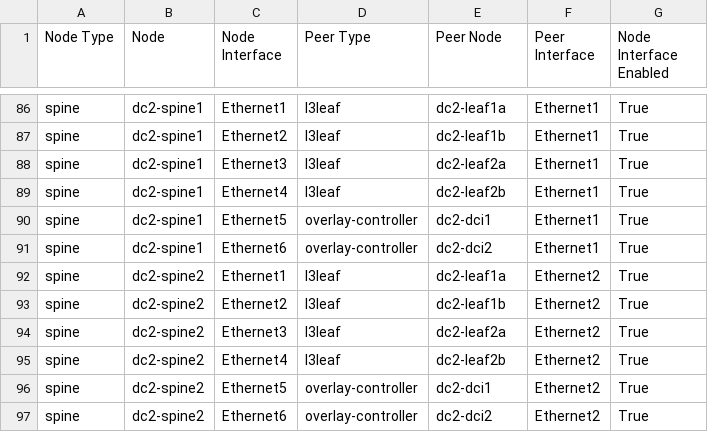
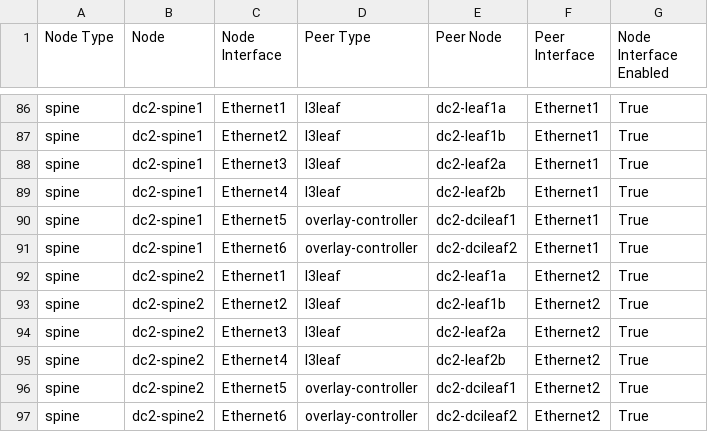
Before and after one commit to mgfriedel/avd-projects, a CSV file: dual-dc-l3ls-fm/documentation/fabric/FABRIC-topology.csv, drawn as a sheet; only a part is shown, gaps mark what is left out; the diff covers the shown part only.

```diff
--- a/dual-dc-l3ls-fm/documentation/fabric/FABRIC-topology.csv
+++ b/dual-dc-l3ls-fm/documentation/fabric/FABRIC-topology.csv
@@ -89,4 +89,4 @@ spine,dc2-spine1,Ethernet3,l3leaf,dc2-leaf2a,Ethernet1,True
 spine,dc2-spine1,Ethernet4,l3leaf,dc2-leaf2b,Ethernet1,True
-spine,dc2-spine1,Ethernet5,overlay-controller,dc2-dci1,Ethernet1,True
-spine,dc2-spine1,Ethernet6,overlay-controller,dc2-dci2,Ethernet1,True
+spine,dc2-spine1,Ethernet5,overlay-controller,dc2-dcileaf1,Ethernet1,True
+spine,dc2-spine1,Ethernet6,overlay-controller,dc2-dcileaf2,Ethernet1,True
 spine,dc2-spine2,Ethernet1,l3leaf,dc2-leaf1a,Ethernet2,True
@@ -95,3 +95,3 @@ spine,dc2-spine2,Ethernet3,l3leaf,dc2-leaf2a,Ethernet2,True
 spine,dc2-spine2,Ethernet4,l3leaf,dc2-leaf2b,Ethernet2,True
-spine,dc2-spine2,Ethernet5,overlay-controller,dc2-dci1,Ethernet2,True
-spine,dc2-spine2,Ethernet6,overlay-controller,dc2-dci2,Ethernet2,True
+spine,dc2-spine2,Ethernet5,overlay-controller,dc2-dcileaf1,Ethernet2,True
+spine,dc2-spine2,Ethernet6,overlay-controller,dc2-dcileaf2,Ethernet2,True
```
Also changed, not shown: 20 edited cells elsewhere in this file, dual-dc-l3ls-fm/documentation/fabric/FABRIC-p2p-links.csv, 33 other files.
